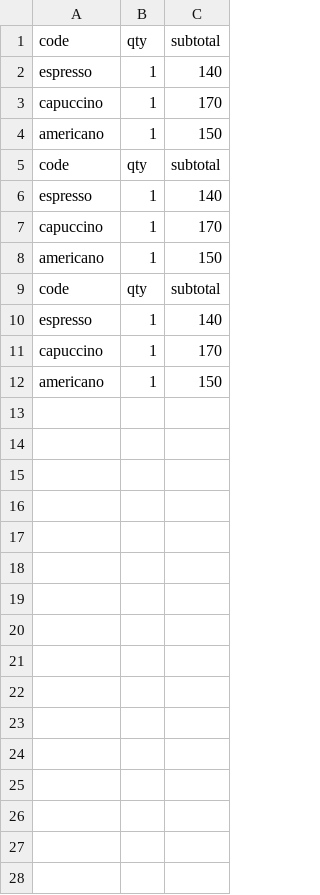
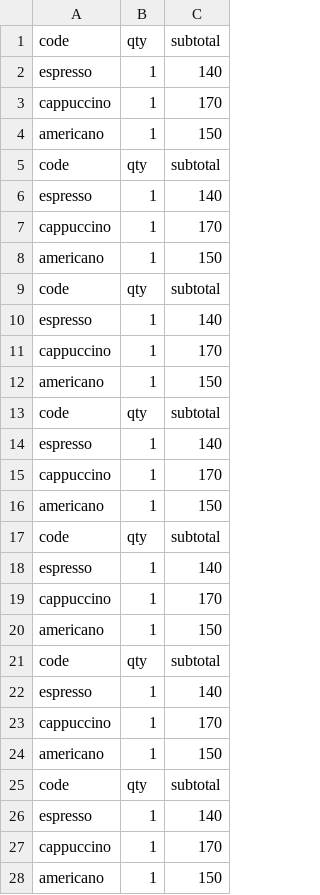
Before and after one commit to jilagan/ITMGT25-EE-ClassNotes, a CSV file: class_discussion_notebooks/sales_orders_2.csv, drawn as a sheet.

Commit message:
Corrected misspellings ("Karl"->"Carl", "capuccino"->"cappuccino")

```diff
--- a/class_discussion_notebooks/sales_orders_2.csv
+++ b/class_discussion_notebooks/sales_orders_2.csv
@@ -2,3 +2,3 @@ code,qty,subtotal
 espresso,1,140
-capuccino,1,170
+cappuccino,1,170
 americano,1,150
@@ -6,3 +6,3 @@ code,qty,subtotal
 espresso,1,140
-capuccino,1,170
+cappuccino,1,170
 americano,1,150
@@ -10,3 +10,19 @@ code,qty,subtotal
 espresso,1,140
-capuccino,1,170
+cappuccino,1,170
+americano,1,150
+code,qty,subtotal
+espresso,1,140
+cappuccino,1,170
+americano,1,150
+code,qty,subtotal
+espresso,1,140
+cappuccino,1,170
+americano,1,150
+code,qty,subtotal
+espresso,1,140
+cappuccino,1,170
+americano,1,150
+code,qty,subtotal
+espresso,1,140
+cappuccino,1,170
 americano,1,150
```
Also changed, not shown: class_discussion_notebooks/products_new.csv, 8 other files.
